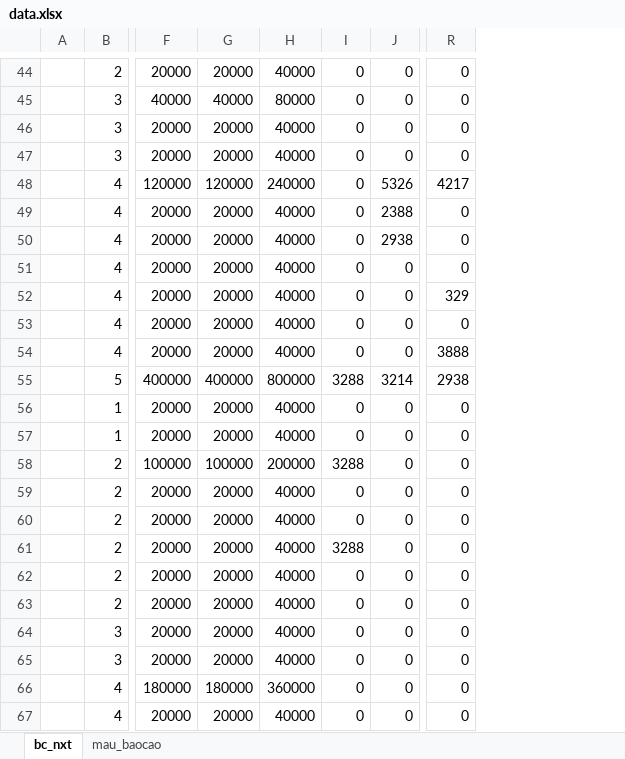
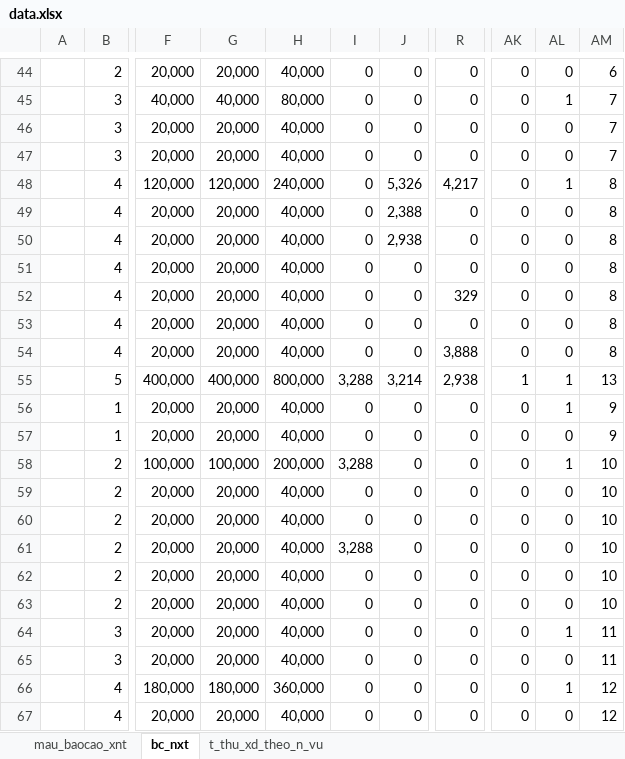
Before and after one commit to ste4-share/xdf, an Excel workbook: data.xlsx, sheet bc_nxt, drawn as a sheet; only a part is shown, gaps mark what is left out; values as stored, in another font and other column widths than the file's, no cell formats; removed rows and columns are numbered as before the commit, all else as after; the diff covers the shown part only; the diff names each change by its address in the sheet, - before the commit and + after, or states it on an @@ line.

```diff
--- a/data.xlsx (sheet bc_nxt)
+++ b/data.xlsx (sheet bc_nxt)
-sheet tab: mau_baocao
+sheet tab: mau_baocao_xnt
+sheet tab: t_thu_xd_theo_n_vu
@@ sheet tab order changed: mau_baocao_xnt | bc_nxt | t_thu_xd_theo_n_vu @@
-column F, rows 44-67: 20000 | 40000 | 20000 | 20000 | 120000 | 20000 | 20000 | 20000 | 20000 | 20000 | 20000 | 400000 | 20000 | 20000 | 100000 | 20000 | 20000 | 20000 | 20000 | 20000 | 20000 | 20000 | 180000 | 20000
-column G, rows 44-67: 20000 | 40000 | 20000 | 20000 | 120000 | 20000 | 20000 | 20000 | 20000 | 20000 | 20000 | 400000 | 20000 | 20000 | 100000 | 20000 | 20000 | 20000 | 20000 | 20000 | 20000 | 20000 | 180000 | 20000
-column H, rows 44-67: 40000 | 80000 | 40000 | 40000 | 240000 | 40000 | 40000 | 40000 | 40000 | 40000 | 40000 | 800000 | 40000 | 40000 | 200000 | 40000 | 40000 | 40000 | 40000 | 40000 | 40000 | 40000 | 360000 | 40000
+column F, rows 44-67: 20,000 | 40,000 | 20,000 | 20,000 | 120,000 | 20,000 | 20,000 | 20,000 | 20,000 | 20,000 | 20,000 | 400,000 | 20,000 | 20,000 | 100,000 | 20,000 | 20,000 | 20,000 | 20,000 | 20,000 | 20,000 | 20,000 | 180,000 | 20,000
+column G, rows 44-67: 20,000 | 40,000 | 20,000 | 20,000 | 120,000 | 20,000 | 20,000 | 20,000 | 20,000 | 20,000 | 20,000 | 400,000 | 20,000 | 20,000 | 100,000 | 20,000 | 20,000 | 20,000 | 20,000 | 20,000 | 20,000 | 20,000 | 180,000 | 20,000
+column H, rows 44-67: 40,000 | 80,000 | 40,000 | 40,000 | 240,000 | 40,000 | 40,000 | 40,000 | 40,000 | 40,000 | 40,000 | 800,000 | 40,000 | 40,000 | 200,000 | 40,000 | 40,000 | 40,000 | 40,000 | 40,000 | 40,000 | 40,000 | 360,000 | 40,000
@@ column AK unhidden, rows 44-67: 0 | 0 | 0 | 0 | 0 | 0 | 0 | 0 | 0 | 0 | 0 | 1 | 0 | 0 | 0 | 0 | 0 | 0 | 0 | 0 | 0 | 0 | 0 | 0 @@
@@ column AL unhidden, rows 44-67: 0 | 1 | 0 | 0 | 1 | 0 | 0 | 0 | 0 | 0 | 0 | 1 | 1 | 0 | 1 | 0 | 0 | 0 | 0 | 0 | 1 | 0 | 1 | 0 @@
@@ column AM unhidden, rows 44-67: 6 | 7 | 7 | 7 | 8 | 8 | 8 | 8 | 8 | 8 | 8 | 13 | 9 | 9 | 10 | 10 | 10 | 10 | 10 | 10 | 11 | 11 | 12 | 12 @@
-J48: 5326
+J48: 5,326
-R48: 4217
+R48: 4,217
-J49: 2388
+J49: 2,388
-J50: 2938
+J50: 2,938
-R54: 3888
+R54: 3,888
-I55: 3288
+I55: 3,288
-J55: 3214
+J55: 3,214
-R55: 2938
+R55: 2,938
-I58: 3288
+I58: 3,288
-I61: 3288
+I61: 3,288
```
Also changed, not shown: 52 edited cells elsewhere in this sheet, cell formats, 10 other files.
